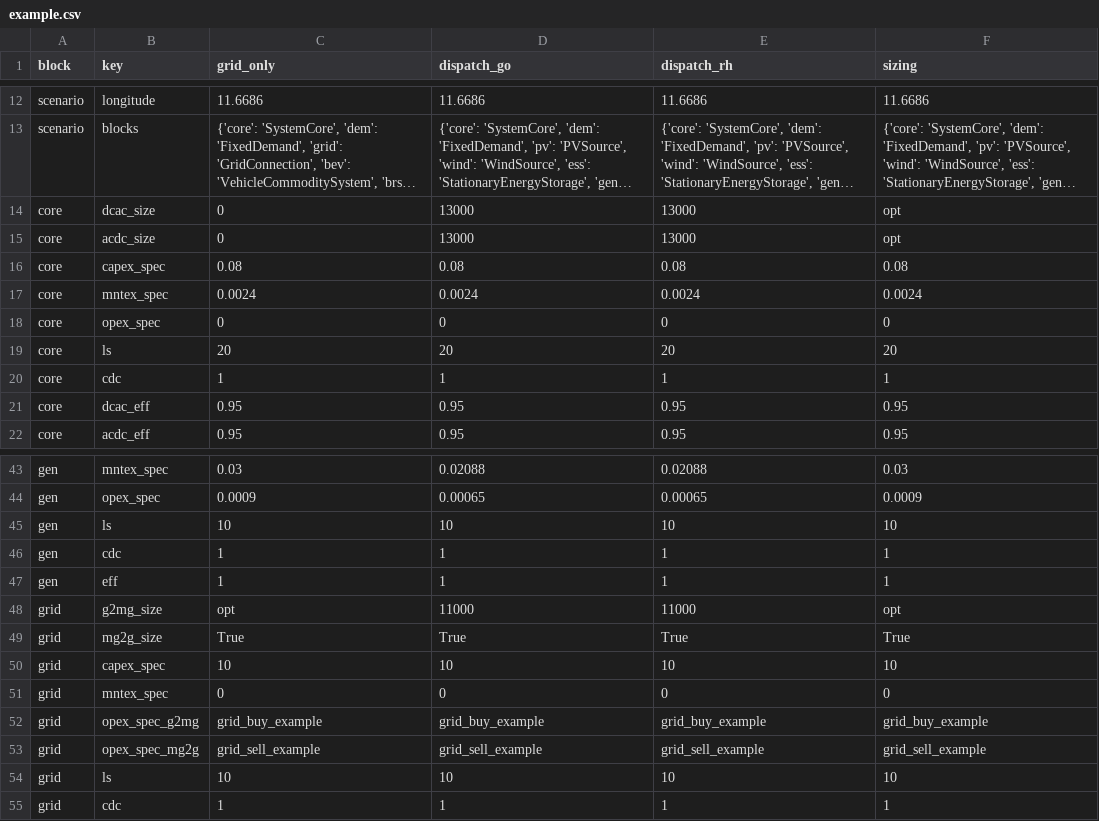
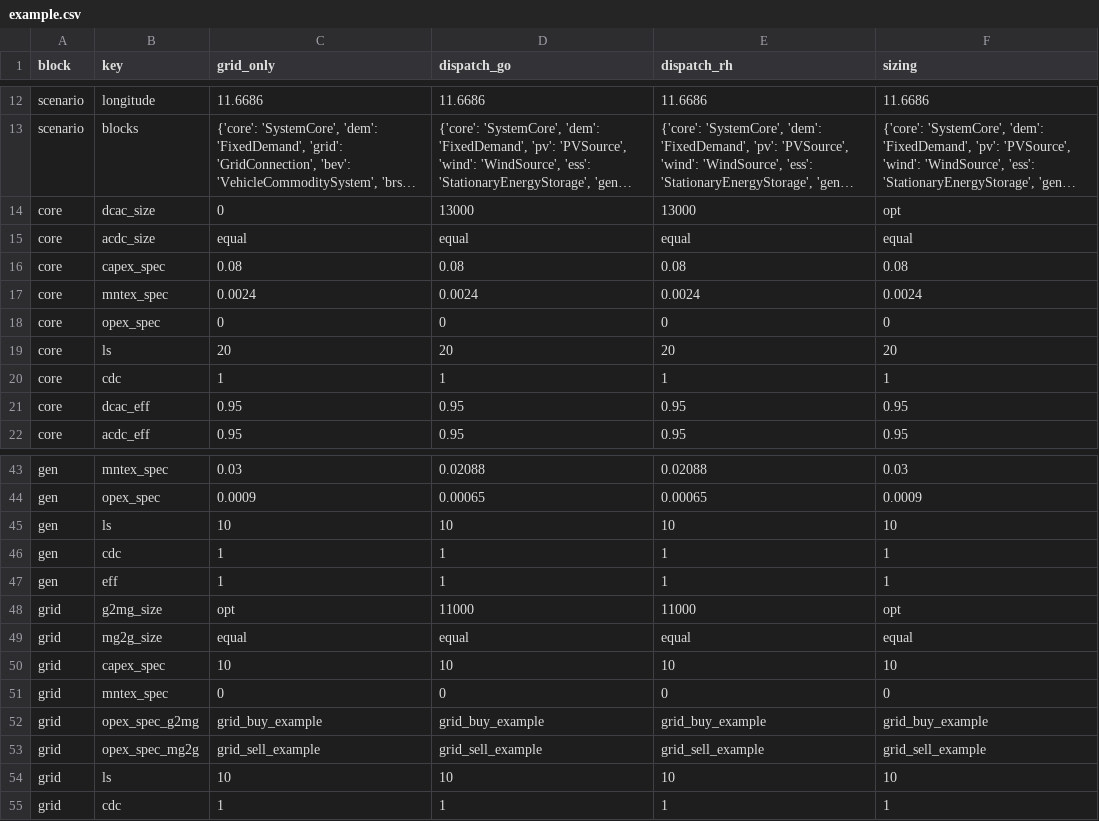
Before and after one commit to TUMFTM/REVOL-E-TION, a CSV file: input/scenarios/example.csv, drawn as a sheet; only a part is shown, gaps mark what is left out; long unchanged cells end in …; the diff names each change by its address in the sheet, - before the commit and + after, or states it on an @@ line.

Commit message:
Changed size of mg2g size in example.csv to equal

```diff
--- a/input/scenarios/example.csv
+++ b/input/scenarios/example.csv
-C15 (grid_only): 0
+C15 (grid_only): equal
-D15 (dispatch_go): 13000
+D15 (dispatch_go): equal
-E15 (dispatch_rh): 13000
+E15 (dispatch_rh): equal
-F15 (sizing): opt
+F15 (sizing): equal
-C49 (grid_only): True
+C49 (grid_only): equal
-D49 (dispatch_go): True
+D49 (dispatch_go): equal
-E49 (dispatch_rh): True
+E49 (dispatch_rh): equal
-F49 (sizing): True
+F49 (sizing): equal
```
